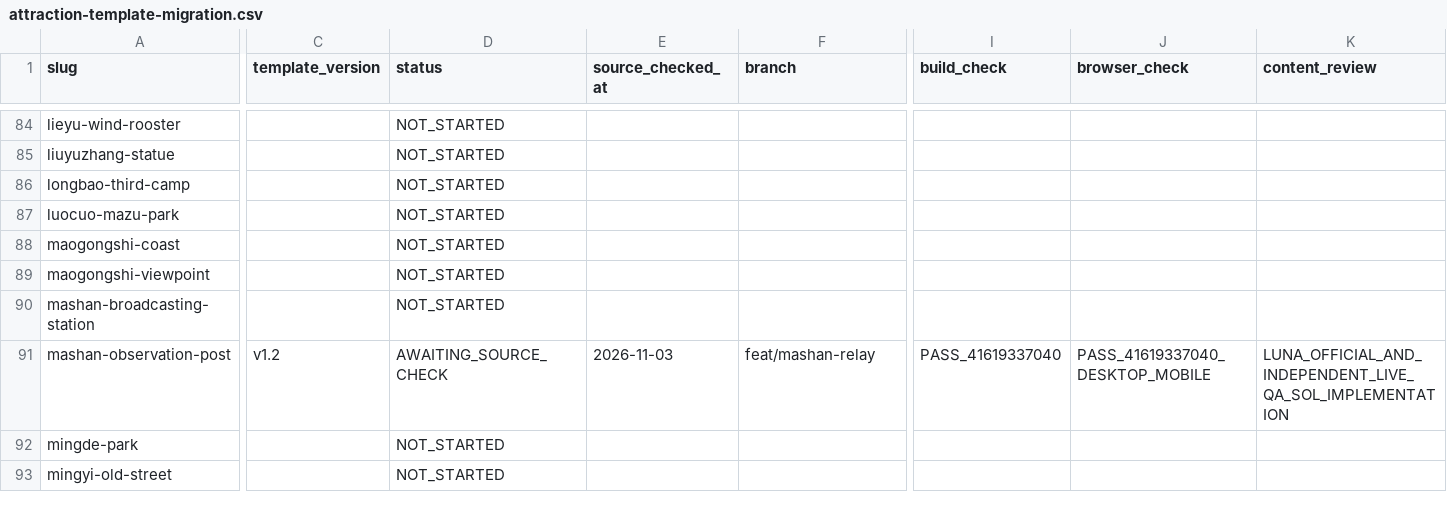
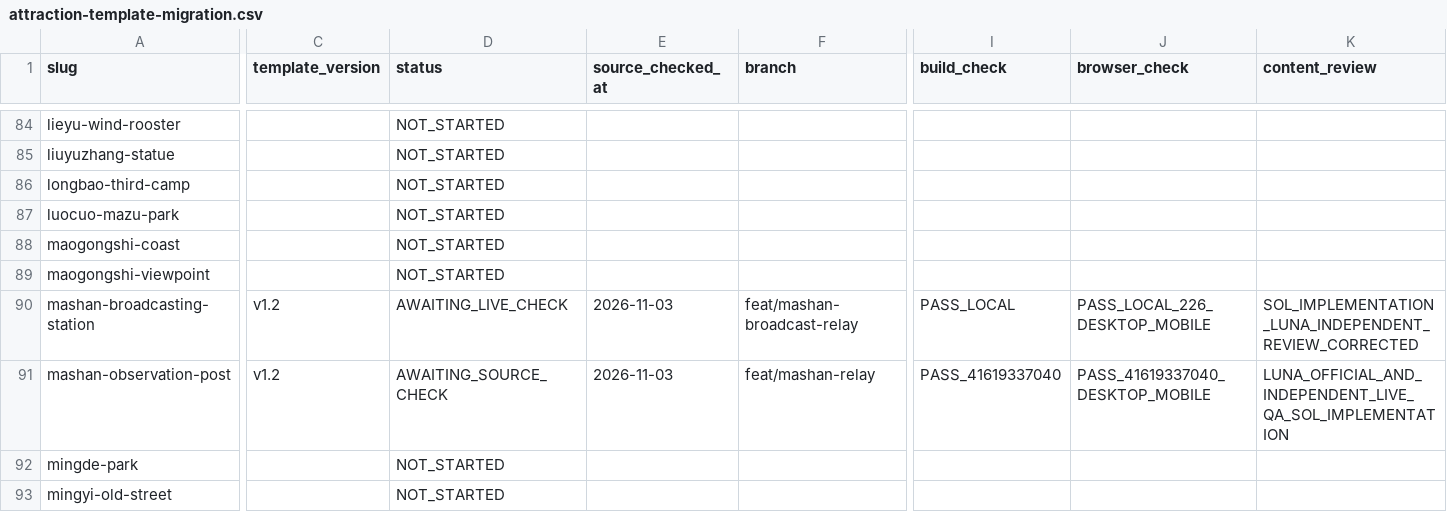
Before and after one commit to n20186005-hash/kinmenguide, a CSV file: docs/attraction-template-migration.csv, drawn as a sheet; only a part is shown, gaps mark what is left out; the diff covers the shown part only; the diff names each change by its address in the sheet, - before the commit and + after, or states it on an @@ line.

Commit message:
Migrate Mashan Broadcasting Station attraction to v1.2 (#84)

```diff
--- a/docs/attraction-template-migration.csv
+++ b/docs/attraction-template-migration.csv
-C90 (template_version): (empty)
+C90 (template_version): v1.2
-D90 (status): NOT_STARTED
+D90 (status): AWAITING_LIVE_CHECK
-E90 (source_checked_at): (empty)
+E90 (source_checked_at): 2026-11-03
-F90 (branch): (empty)
+F90 (branch): feat/mashan-broadcast-relay
-I90 (build_check): (empty)
+I90 (build_check): PASS_LOCAL
-J90 (browser_check): (empty)
+J90 (browser_check): PASS_LOCAL_226_DESKTOP_MOBILE
-K90 (content_review): (empty)
+K90 (content_review): SOL_IMPLEMENTATION_LUNA_INDEPENDENT_REVIEW_CORRECTED
```
Also changed, not shown: 2 edited cells elsewhere in this file, 6 other files.
